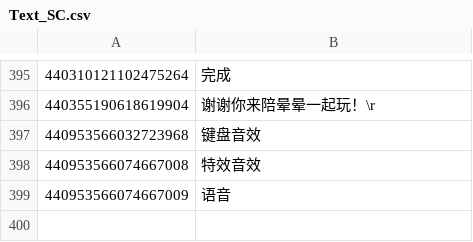
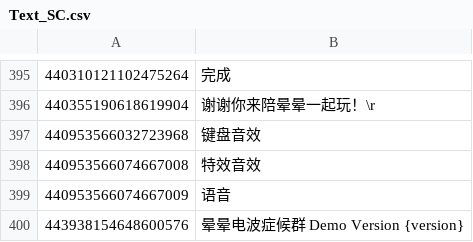
Before and after one commit to rakisaionji/Yunyun-Syndrome-Translation, a CSV file: Text/Text_SC.csv, drawn as a sheet; only a part is shown, gaps mark what is left out.

```diff
--- a/Text/Text_SC.csv
+++ b/Text/Text_SC.csv
@@ -399 +399,2 @@
 440953566074667009,语音
+443938154648600576,晕晕电波症候群 Demo Version {version}
```
Also changed, not shown: ScoreData/ScoreData_SC.csv, Text/Text_TC.csv, 12 other files.
